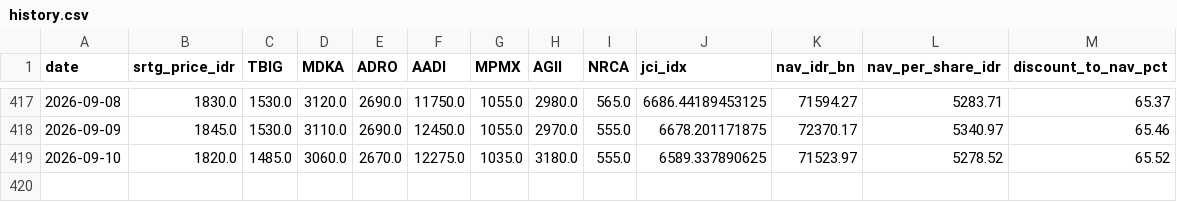
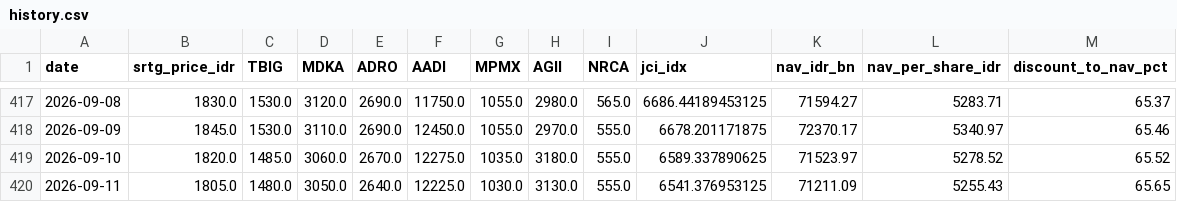
Before and after one commit to juanabimanyu664/srtg_dashboard, a CSV file: history.csv, drawn as a sheet; only a part is shown, gaps mark what is left out.

```diff
--- a/history.csv
+++ b/history.csv
@@ -419 +419,2 @@ date,srtg_price_idr,TBIG,MDKA,ADRO,AADI,MPMX,AGII,NRCA,jci_idx,nav_idr_bn,nav_pe
 2026-09-10,1820.0,1485.0,3060.0,2670.0,12275.0,1035.0,3180.0,555.0,6589.337890625,71523.97,5278.52,65.52
+2026-09-11,1805.0,1480.0,3050.0,2640.0,12225.0,1030.0,3130.0,555.0,6541.376953125,71211.09,5255.43,65.65
```
Also changed, not shown: 2 other files.
